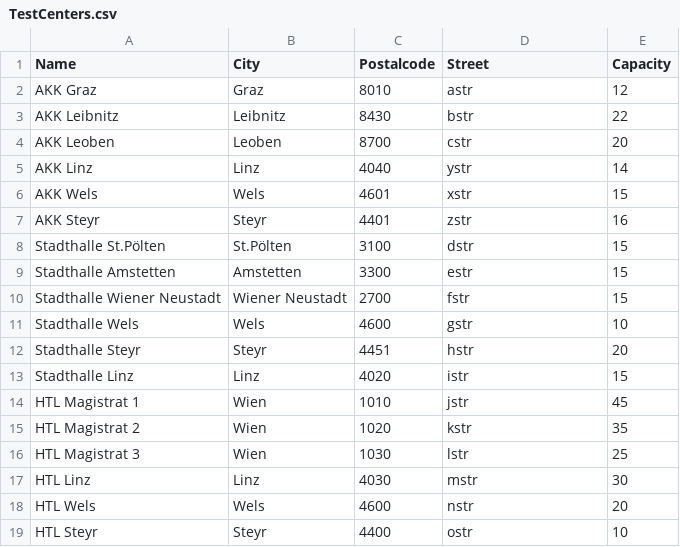
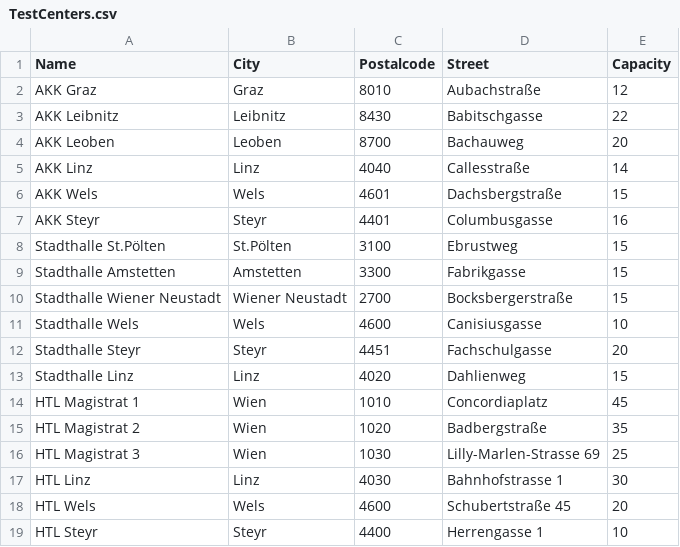
Before and after one commit to zvonkokolev/CoronaTest, a CSV file: TestCenters.csv, drawn as a sheet.

```diff
--- a/TestCenters.csv
+++ b/TestCenters.csv
@@ -1,19 +1,19 @@
 Name;City;Postalcode;Street;Capacity
-AKK Graz;Graz;8010;astr;12
-AKK Leibnitz;Leibnitz;8430;bstr;22
-AKK Leoben;Leoben;8700;cstr;20
-AKK Linz;Linz;4040;ystr;14
-AKK Wels;Wels;4601;xstr;15
-AKK Steyr;Steyr;4401;zstr;16
-Stadthalle St.Pölten;St.Pölten;3100;dstr;15
-Stadthalle Amstetten;Amstetten;3300;estr;15
-Stadthalle Wiener Neustadt;Wiener Neustadt;2700;fstr;15
-Stadthalle Wels;Wels;4600;gstr;10
-Stadthalle Steyr;Steyr;4451;hstr;20
-Stadthalle Linz;Linz;4020;istr;15
-HTL Magistrat 1;Wien;1010;jstr;45
-HTL Magistrat 2;Wien;1020;kstr;35
-HTL Magistrat 3;Wien;1030;lstr;25
-HTL Linz;Linz;4030;mstr;30
-HTL Wels;Wels;4600;nstr;20
-HTL Steyr;Steyr;4400;ostr;10
+AKK Graz;Graz;8010;Aubachstraße;12
+AKK Leibnitz;Leibnitz;8430;Babitschgasse;22
+AKK Leoben;Leoben;8700;Bachauweg;20
+AKK Linz;Linz;4040;Callesstraße;14
+AKK Wels;Wels;4601;Dachsbergstraße;15
+AKK Steyr;Steyr;4401;Columbusgasse;16
+Stadthalle St.Pölten;St.Pölten;3100;Ebrustweg;15
+Stadthalle Amstetten;Amstetten;3300;Fabrikgasse;15
+Stadthalle Wiener Neustadt;Wiener Neustadt;2700;Bocksbergerstraße;15
+Stadthalle Wels;Wels;4600;Canisiusgasse;10
+Stadthalle Steyr;Steyr;4451;Fachschulgasse;20
+Stadthalle Linz;Linz;4020;Dahlienweg;15
+HTL Magistrat 1;Wien;1010;Concordiaplatz;45
+HTL Magistrat 2;Wien;1020;Badbergstraße;35
+HTL Magistrat 3;Wien;1030;Lilly-Marlen-Strasse 69;25
+HTL Linz;Linz;4030;Bahnhofstrasse 1;30
+HTL Wels;Wels;4600;Schubertstraße 45;20
+HTL Steyr;Steyr;4400;Herrengasse 1;10
```
Also changed, not shown: Campaigns.csv, 17 other files.
